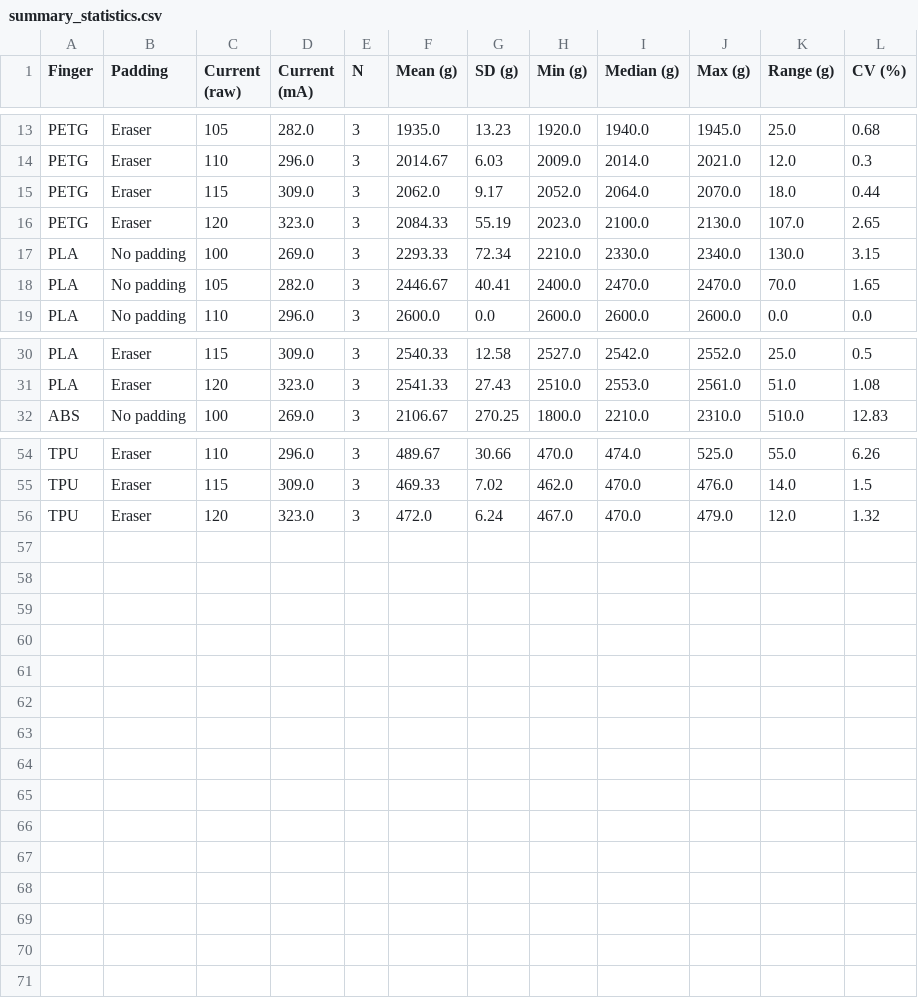
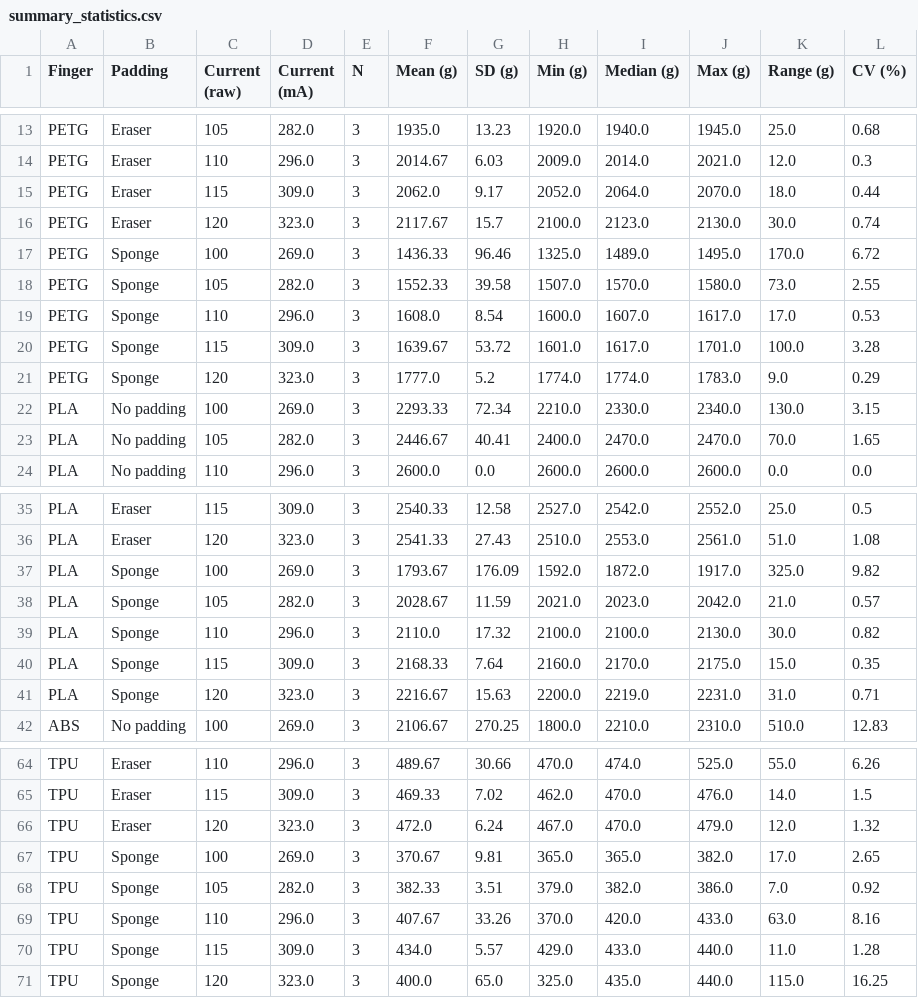
Before and after one commit to MrRox1337/GripSense, a CSV file: benchmark_report/summary_statistics.csv, drawn as a sheet; only a part is shown, gaps mark what is left out.

```diff
--- a/benchmark_report/summary_statistics.csv
+++ b/benchmark_report/summary_statistics.csv
@@ -15,3 +15,8 @@ PETG,Eraser,110,296.0,3,2014.67,6.03,2009.0,2014.0,2021.0,12.0,0.3
 PETG,Eraser,115,309.0,3,2062.0,9.17,2052.0,2064.0,2070.0,18.0,0.44
-PETG,Eraser,120,323.0,3,2084.33,55.19,2023.0,2100.0,2130.0,107.0,2.65
+PETG,Eraser,120,323.0,3,2117.67,15.7,2100.0,2123.0,2130.0,30.0,0.74
+PETG,Sponge,100,269.0,3,1436.33,96.46,1325.0,1489.0,1495.0,170.0,6.72
+PETG,Sponge,105,282.0,3,1552.33,39.58,1507.0,1570.0,1580.0,73.0,2.55
+PETG,Sponge,110,296.0,3,1608.0,8.54,1600.0,1607.0,1617.0,17.0,0.53
+PETG,Sponge,115,309.0,3,1639.67,53.72,1601.0,1617.0,1701.0,100.0,3.28
+PETG,Sponge,120,323.0,3,1777.0,5.2,1774.0,1774.0,1783.0,9.0,0.29
 PLA,No padding,100,269.0,3,2293.33,72.34,2210.0,2330.0,2340.0,130.0,3.15
@@ -31,2 +36,7 @@ PLA,Eraser,115,309.0,3,2540.33,12.58,2527.0,2542.0,2552.0,25.0,0.5
 PLA,Eraser,120,323.0,3,2541.33,27.43,2510.0,2553.0,2561.0,51.0,1.08
+PLA,Sponge,100,269.0,3,1793.67,176.09,1592.0,1872.0,1917.0,325.0,9.82
+PLA,Sponge,105,282.0,3,2028.67,11.59,2021.0,2023.0,2042.0,21.0,0.57
+PLA,Sponge,110,296.0,3,2110.0,17.32,2100.0,2100.0,2130.0,30.0,0.82
+PLA,Sponge,115,309.0,3,2168.33,7.64,2160.0,2170.0,2175.0,15.0,0.35
+PLA,Sponge,120,323.0,3,2216.67,15.63,2200.0,2219.0,2231.0,31.0,0.71
 ABS,No padding,100,269.0,3,2106.67,270.25,1800.0,2210.0,2310.0,510.0,12.83
@@ -56 +66,6 @@ TPU,Eraser,115,309.0,3,469.33,7.02,462.0,470.0,476.0,14.0,1.5
 TPU,Eraser,120,323.0,3,472.0,6.24,467.0,470.0,479.0,12.0,1.32
+TPU,Sponge,100,269.0,3,370.67,9.81,365.0,365.0,382.0,17.0,2.65
+TPU,Sponge,105,282.0,3,382.33,3.51,379.0,382.0,386.0,7.0,0.92
+TPU,Sponge,110,296.0,3,407.67,33.26,370.0,420.0,433.0,63.0,8.16
+TPU,Sponge,115,309.0,3,434.0,5.57,429.0,433.0,440.0,11.0,1.28
+TPU,Sponge,120,323.0,3,400.0,65.0,325.0,435.0,440.0,115.0,16.25
```
Also changed, not shown: benchmark_report/slip_summary_statistics.csv, benchmark_results.csv, 11 other files.
